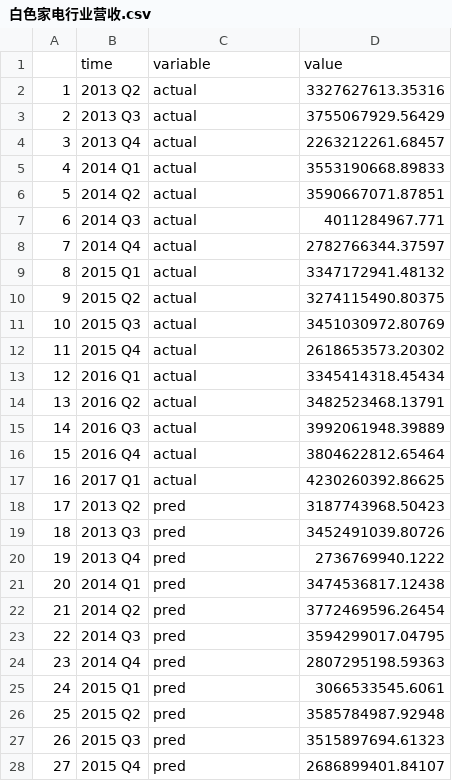
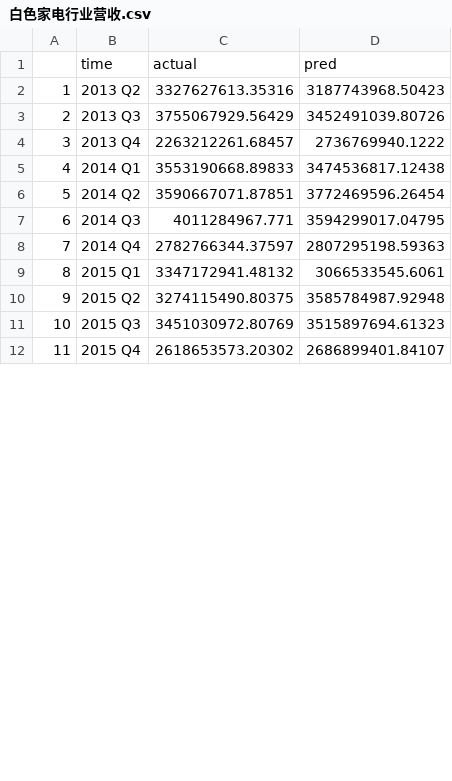
Before and after one commit to DanieljcFan/genial-flow-model, a CSV file: 白色家电/白色家电行业营收.csv, drawn as a sheet; only a part is shown; removed rows and columns are numbered as before the commit, all else as after; the diff covers the shown part only; the diff names each change by its address in the sheet, - before the commit and + after, or states it on an @@ line.

```diff
--- a/白色家电/白色家电行业营收.csv
+++ b/白色家电/白色家电行业营收.csv
-row 1:  | time | variable | value
-row 2: 1 | 2013 Q2 | actual | 3327627613.35316
-row 3: 2 | 2013 Q3 | actual | 3755067929.56429
-row 4: 3 | 2013 Q4 | actual | 2263212261.68457
-row 5: 4 | 2014 Q1 | actual | 3553190668.89833
-row 6: 5 | 2014 Q2 | actual | 3590667071.87851
-row 7: 6 | 2014 Q3 | actual | 4011284967.771
-row 8: 7 | 2014 Q4 | actual | 2782766344.37597
-row 9: 8 | 2015 Q1 | actual | 3347172941.48132
-row 10: 9 | 2015 Q2 | actual | 3274115490.80375
-row 11: 10 | 2015 Q3 | actual | 3451030972.80769
-row 12: 11 | 2015 Q4 | actual | 2618653573.20302
-row 13: 12 | 2016 Q1 | actual | 3345414318.45434
-row 14: 13 | 2016 Q2 | actual | 3482523468.13791
-row 15: 14 | 2016 Q3 | actual | 3992061948.39889
-row 16: 15 | 2016 Q4 | actual | 3804622812.65464
-row 17: 16 | 2017 Q1 | actual | 4230260392.86625
+row 1:  | time | actual | pred
@@ column A renumbered from row 2 down @@
-C2: pred
+C2: 3327627613.35316
-C3: pred
+C3: 3755067929.56429
-C4: pred
+C4: 2263212261.68457
-C5: pred
+C5: 3553190668.89833
-C6: pred
+C6: 3590667071.87851
-C7: pred
+C7: 4011284967.771
-C8: pred
+C8: 2782766344.37597
-C9: pred
+C9: 3347172941.48132
-C10: pred
+C10: 3274115490.80375
-C11: pred
+C11: 3451030972.80769
-C12: pred
+C12: 2618653573.20302
```
Also changed, not shown: 5 edited cells elsewhere in this file, 18 other files.
